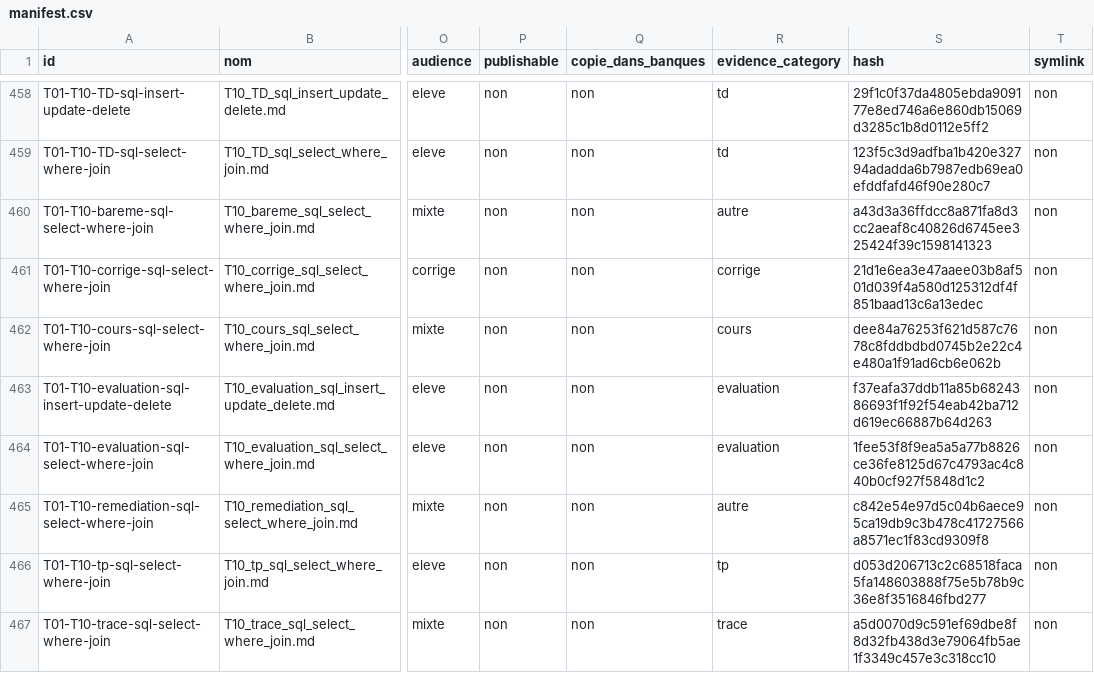
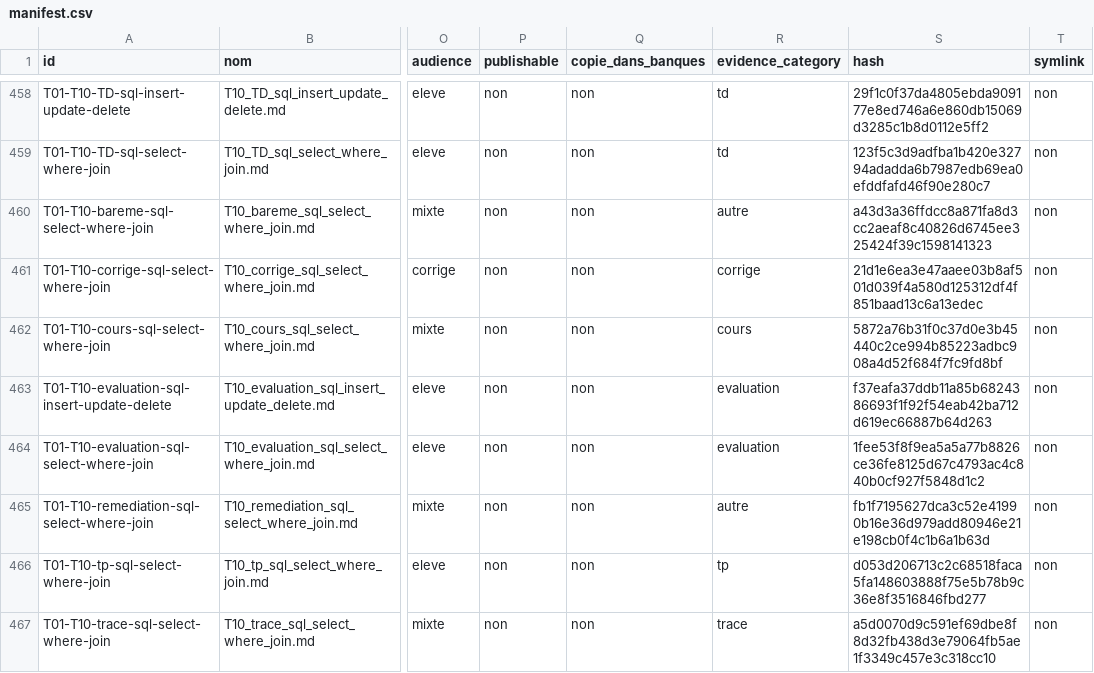
Before and after one commit to cyranoaladin/NSI, a CSV file: manifest.csv, drawn as a sheet; only a part is shown, gaps mark what is left out; the diff covers the shown part only; the diff names each change by its address in the sheet, - before the commit and + after, or states it on an @@ line.

```diff
--- a/manifest.csv
+++ b/manifest.csv
-S462 (hash): dee84a76253f621d587c7678c8fddbdbd0745b2e22c4e480a1f91ad6cb6e062b
+S462 (hash): 5872a76b31f0c37d0e3b45440c2ce994b85223adbc908a4d52f684f7fc9fd8bf
-S465 (hash): c842e54e97d5c04b6aece95ca19db9c3b478c41727566a8571ec1f83cd9309f8
+S465 (hash): fb1f7195627dca3c52e41990b16e36d979add80946e21e198cb0f4c1b6a1b63d
```
Also changed, not shown: 4 edited cells elsewhere in this file, manifest_tooling.csv, 12 other files.
